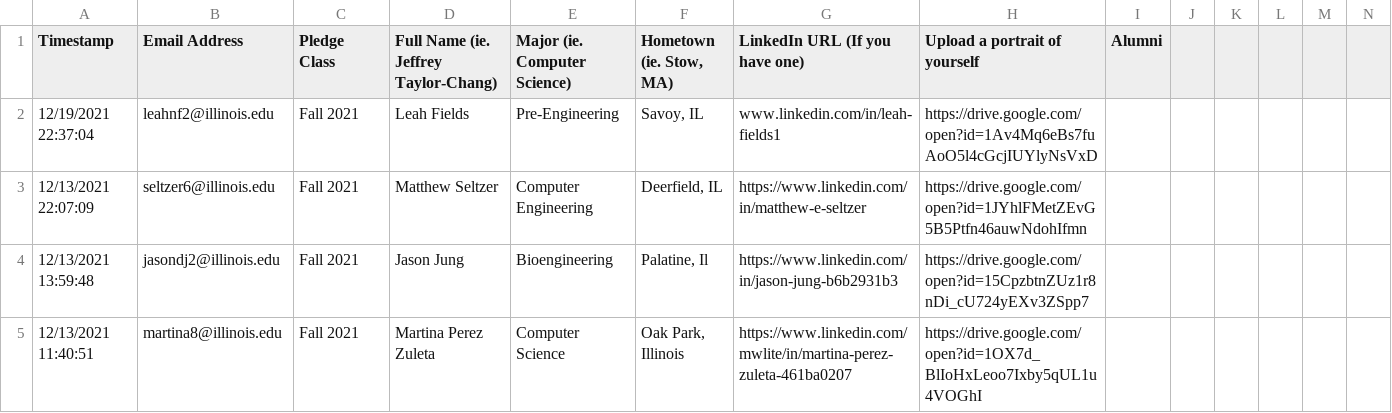
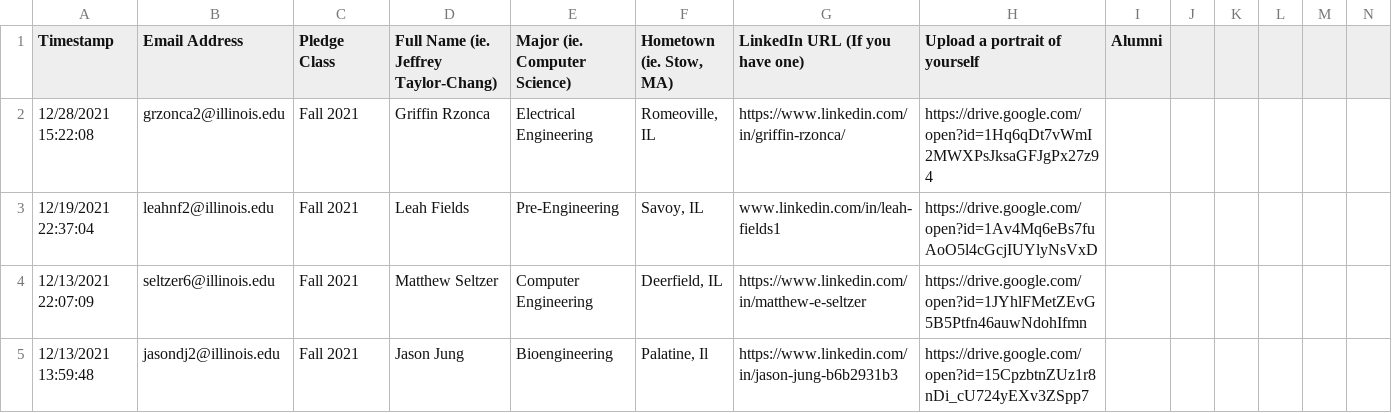
Before and after one commit to KappaThetaTau/kappathetatau.github.io, a CSV file: scripts/Theta Tau Website Brother Info.csv, drawn as a sheet; only a part is shown; the shorter side is filled out with more unchanged rows; the diff covers the shown part only.

Commit message:
Updated photos and rush info

```diff
--- a/scripts/Theta Tau Website Brother Info.csv
+++ b/scripts/Theta Tau Website Brother Info.csv
@@ -1,2 +1,3 @@
 Timestamp,Email Address,Pledge Class,Full Name (ie. Jeffrey Taylor-Chang),Major (ie. Computer Science),"Hometown (ie. Stow, MA)",LinkedIn URL (If you have one),Upload a portrait of yourself,Alumni,,,,,
+12/28/2021 15:22:08,grzonca2@illinois.edu,Fall 2021,Griffin Rzonca,Electrical Engineering,"Romeoville, IL",https://www.linkedin.com/in/griffin-rzonca/,https://drive.google.com/open?id=1Hq6qDt7vWmI2MWXPsJksaGFJgPx27z94,,,,,,
 12/19/2021 22:37:04,leahnf2@illinois.edu,Fall 2021,Leah Fields,Pre-Engineering,"Savoy, IL",www.linkedin.com/in/leah-fields1,https://drive.google.com/open?id=1Av4Mq6eBs7fuAoO5l4cGcjIUYlyNsVxD,,,,,,
```
Also changed, not shown: 7 edited cells elsewhere in this file, 31 other files.
